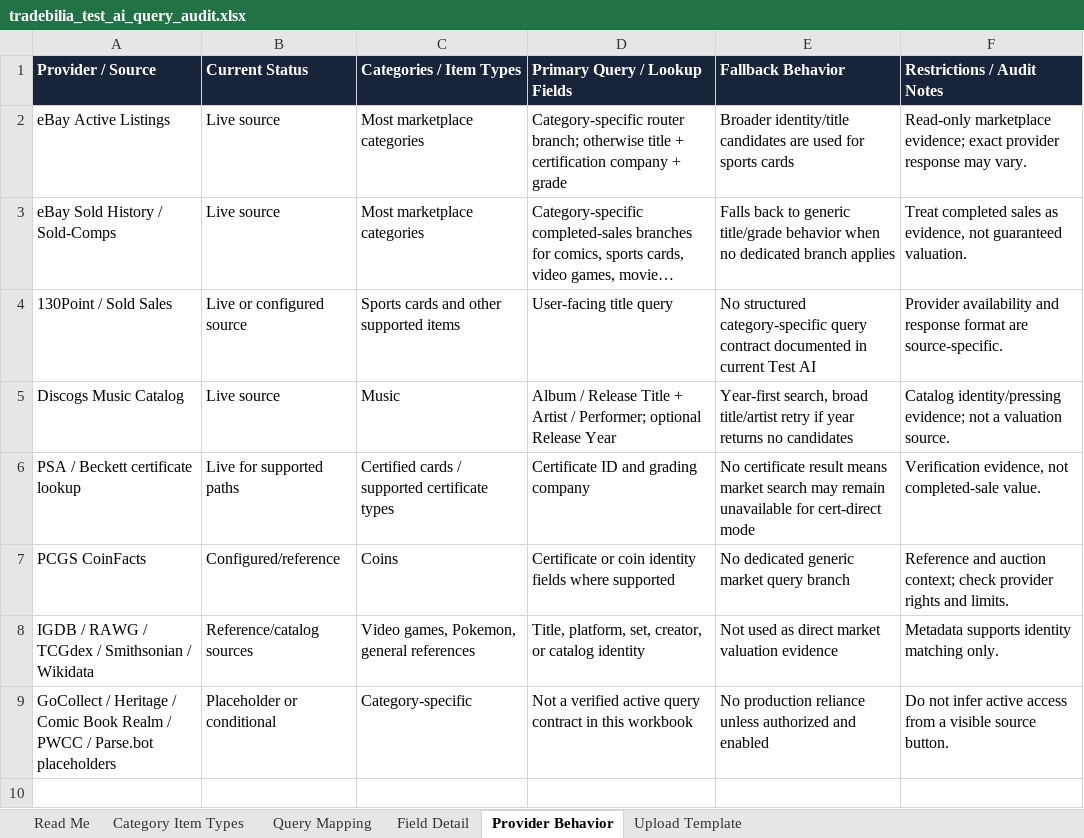
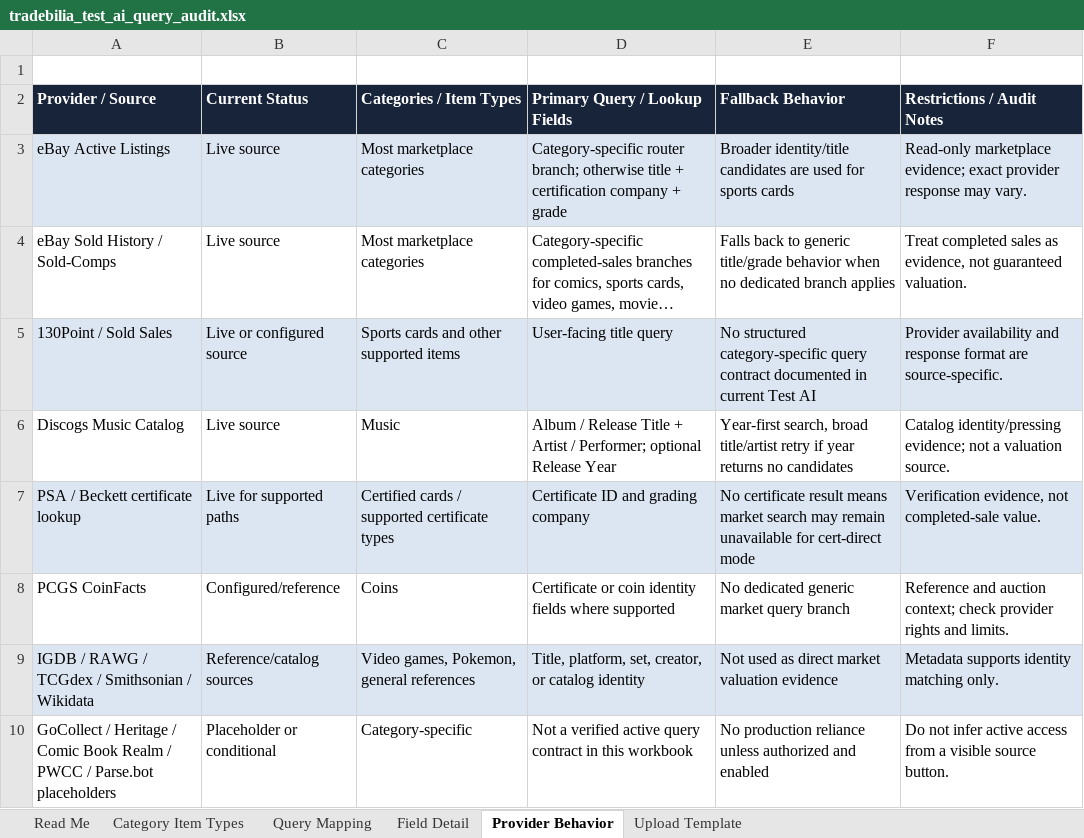
Before and after one commit to tradebilia/collectors-barter, an Excel workbook: exports/tradebilia_test_ai_query_audit.xlsx, sheet Provider Behavior, drawn as a sheet; long unchanged cells end in …; values as stored, in another font and other column widths than the file's, no borders; table styles not drawn; addresses are those after the commit; the diff names each change by its address in the sheet, - before the commit and + after, or states it on an @@ line.

```diff
--- a/exports/tradebilia_test_ai_query_audit.xlsx (sheet Provider Behavior)
+++ b/exports/tradebilia_test_ai_query_audit.xlsx (sheet Provider Behavior)
+row 1: (empty)
-A3:F3 fill: none
+A3:F3 fill: #DCE6F2
-A5:F5 fill: none
+A5:F5 fill: #DCE6F2
-A7:F7 fill: none
+A7:F7 fill: #DCE6F2
-A9:F9 fill: none
+A9:F9 fill: #DCE6F2
```
Also changed, not shown: sheet Read Me, sheet Upload Template, sheet Category Item Types, sheet Query Mapping, sheet Field Detail, 4 other files.
